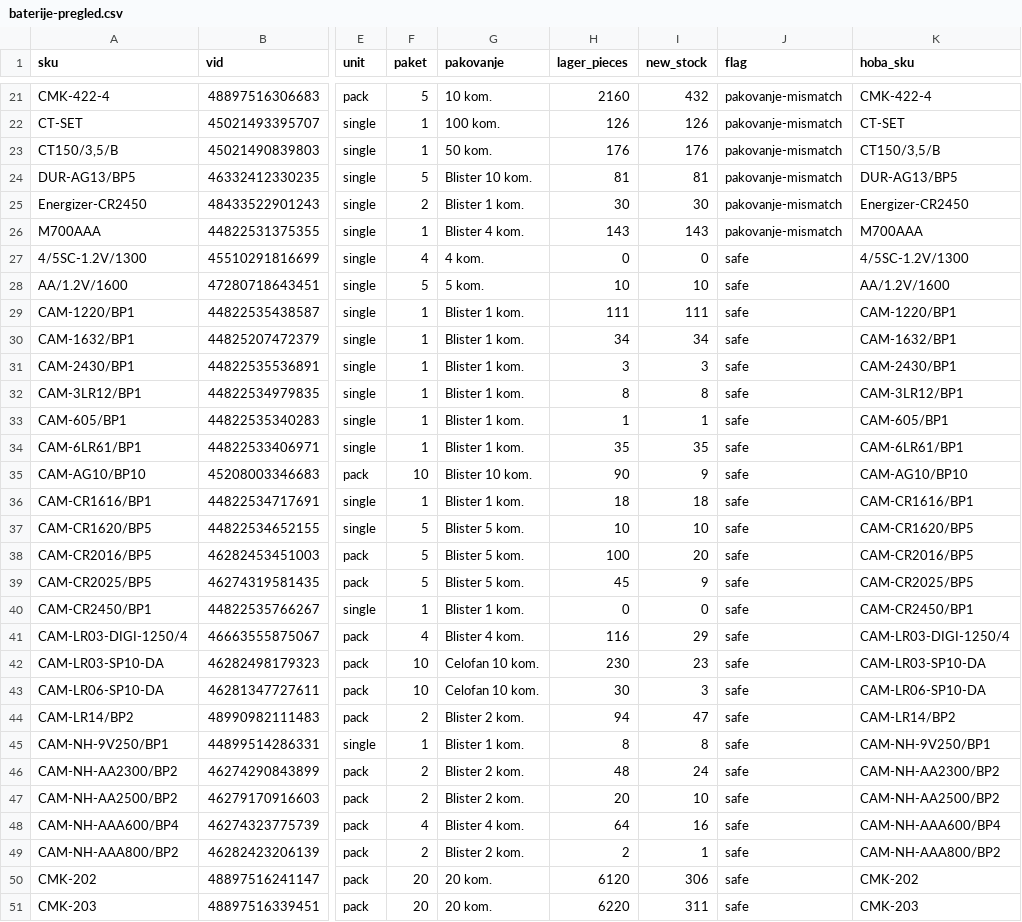
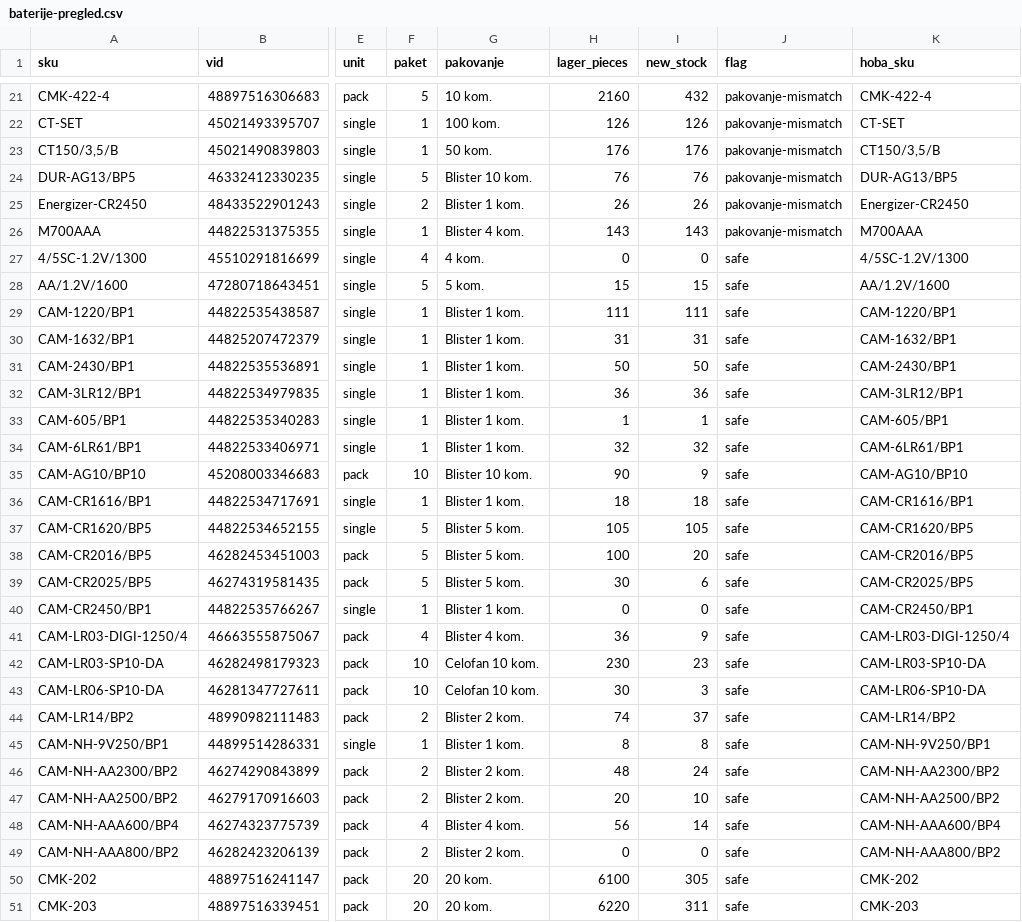
Before and after one commit to 81sajo-sketch/hoba-elementa-mirror, a CSV file: baterije-pregled.csv, drawn as a sheet; only a part is shown, gaps mark what is left out; the diff covers the shown part only; the diff names each change by its address in the sheet, - before the commit and + after, or states it on an @@ line.

```diff
--- a/baterije-pregled.csv
+++ b/baterije-pregled.csv
-H24 (lager_pieces): 81
+H24 (lager_pieces): 76
-I24 (new_stock): 81
+I24 (new_stock): 76
-H25 (lager_pieces): 30
+H25 (lager_pieces): 26
-I25 (new_stock): 30
+I25 (new_stock): 26
-H28 (lager_pieces): 10
+H28 (lager_pieces): 15
-I28 (new_stock): 10
+I28 (new_stock): 15
-H30 (lager_pieces): 34
+H30 (lager_pieces): 31
-I30 (new_stock): 34
+I30 (new_stock): 31
-H31 (lager_pieces): 3
+H31 (lager_pieces): 50
-I31 (new_stock): 3
+I31 (new_stock): 50
-H32 (lager_pieces): 8
+H32 (lager_pieces): 36
-I32 (new_stock): 8
+I32 (new_stock): 36
-H34 (lager_pieces): 35
+H34 (lager_pieces): 32
-I34 (new_stock): 35
+I34 (new_stock): 32
-H37 (lager_pieces): 10
+H37 (lager_pieces): 105
-I37 (new_stock): 10
+I37 (new_stock): 105
-H39 (lager_pieces): 45
+H39 (lager_pieces): 30
-I39 (new_stock): 9
+I39 (new_stock): 6
-H41 (lager_pieces): 116
+H41 (lager_pieces): 36
-I41 (new_stock): 29
+I41 (new_stock): 9
-H44 (lager_pieces): 94
+H44 (lager_pieces): 74
-I44 (new_stock): 47
+I44 (new_stock): 37
-H48 (lager_pieces): 64
+H48 (lager_pieces): 56
-I48 (new_stock): 16
+I48 (new_stock): 14
-H49 (lager_pieces): 2
+H49 (lager_pieces): 0
-I49 (new_stock): 1
+I49 (new_stock): 0
-H50 (lager_pieces): 6120
+H50 (lager_pieces): 6100
-I50 (new_stock): 306
+I50 (new_stock): 305
```
Also changed, not shown: 92 edited cells elsewhere in this file, 2 other files.
